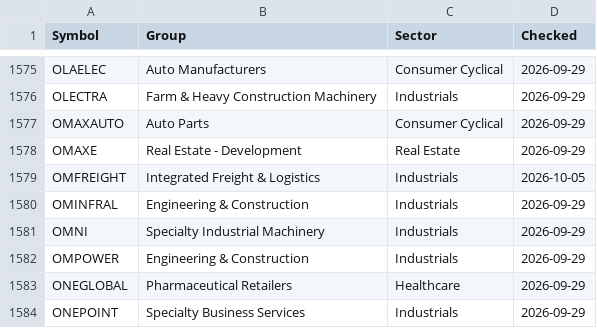
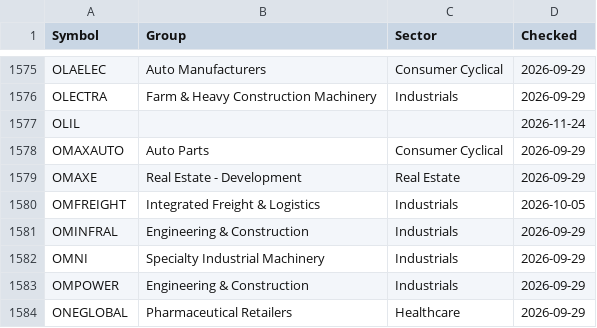
Before and after one commit to manoj-kholia/nse-scanner, a CSV file: sector_map.csv, drawn as a sheet; only a part is shown, gaps mark what is left out; the shorter side is filled out with more unchanged rows.

```diff
--- a/sector_map.csv
+++ b/sector_map.csv
@@ -1576,2 +1576,3 @@ OLAELEC,Auto Manufacturers,Consumer Cyclical,2026-09-29
 OLECTRA,Farm & Heavy Construction Machinery,Industrials,2026-09-29
+OLIL,,,2026-11-24
 OMAXAUTO,Auto Parts,Consumer Cyclical,2026-09-29
```
Also changed, not shown: EQUITY_L.csv, EQUITY_L_live.csv, 4 other files.
